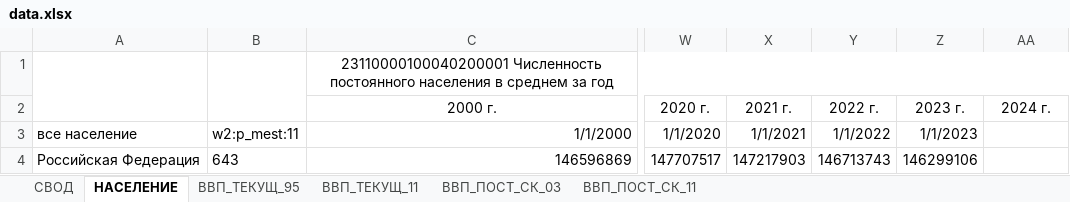
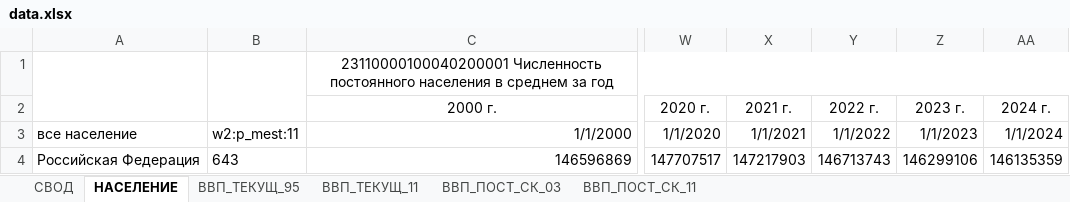
Before and after one commit to devproglab/FP-Shocks-Consumption-RU, an Excel workbook: Data/data.xlsx, sheet НАСЕЛЕНИЕ, drawn as a sheet; only a part is shown, gaps mark what is left out; values as stored, in another font and other column widths than the file's, no borders; the diff names each change by its address in the sheet, - before the commit and + after, or states it on an @@ line.

Commit message:
Update data.xlsx

```diff
--- a/Data/data.xlsx (sheet НАСЕЛЕНИЕ)
+++ b/Data/data.xlsx (sheet НАСЕЛЕНИЕ)
-AA3 (2024 г.): (empty)
+AA3 (2024 г.): 1/1/2024
-AA4 (2024 г.): (empty)
+AA4 (2024 г.): 146135359
```
Also changed, not shown: sheet СВОД.
